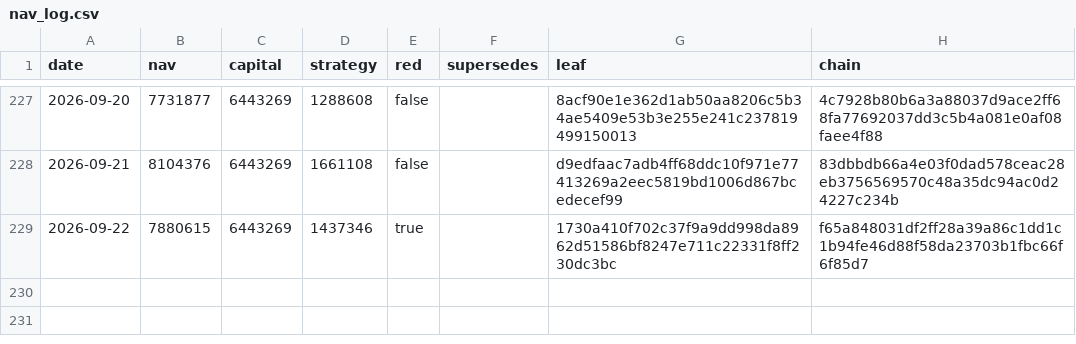
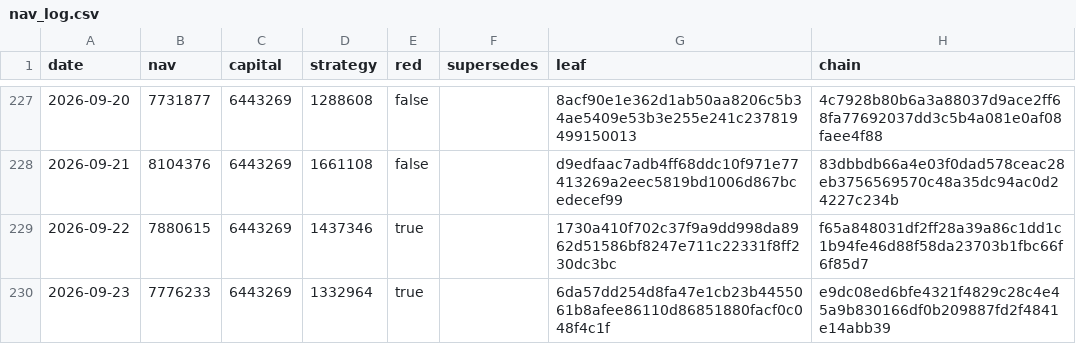
Before and after one commit to zglide/slvce-attestation, a CSV file: nav_log.csv, drawn as a sheet; only a part is shown, gaps mark what is left out; the diff names each change by its address in the sheet, - before the commit and + after, or states it on an @@ line.

```diff
--- a/nav_log.csv
+++ b/nav_log.csv
+row 230: 2026-09-23 | 7776233 | 6443269 | 1332964 | true |  | 6da57dd254d8fa47e1cb23b4455061b8afee86110d86851880facf0c048f4c1f | e9dc08ed6bfe4321f4829c28c4e45a9b830166df0b209887fd2f4841e14abb39
```
Also changed, not shown: 4 other files.
